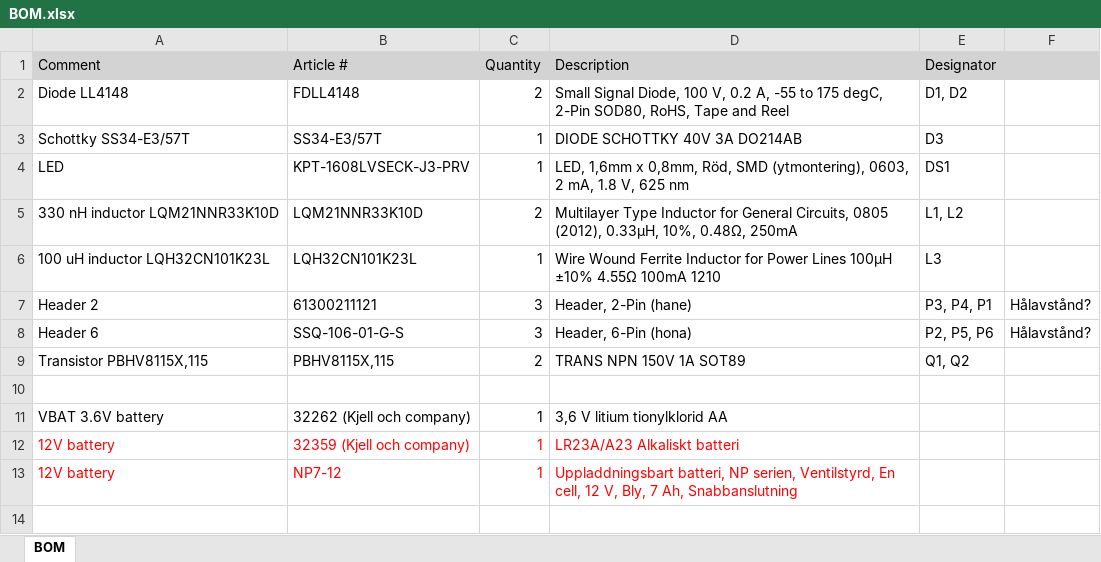
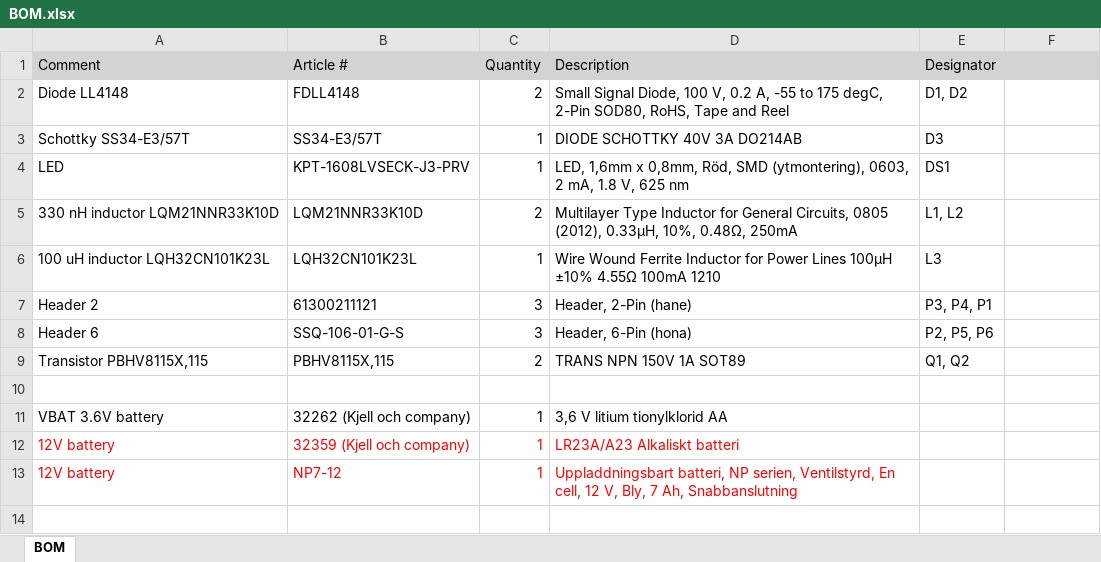
Before and after one commit to vaad19uj/Altium-project, an Excel workbook: Datasheets and documents/BOM.xlsx, sheet BOM, drawn as a sheet; only a part is shown; values as stored, in another font and other column widths than the file's, no borders; the diff names each change by its address in the sheet, - before the commit and + after, or states it on an @@ line.

Commit message:
BOM

```diff
--- a/Datasheets and documents/BOM.xlsx (sheet BOM)
+++ b/Datasheets and documents/BOM.xlsx (sheet BOM)
-F7:F8: Hålavstånd?
+F7:F8: (empty)
```
